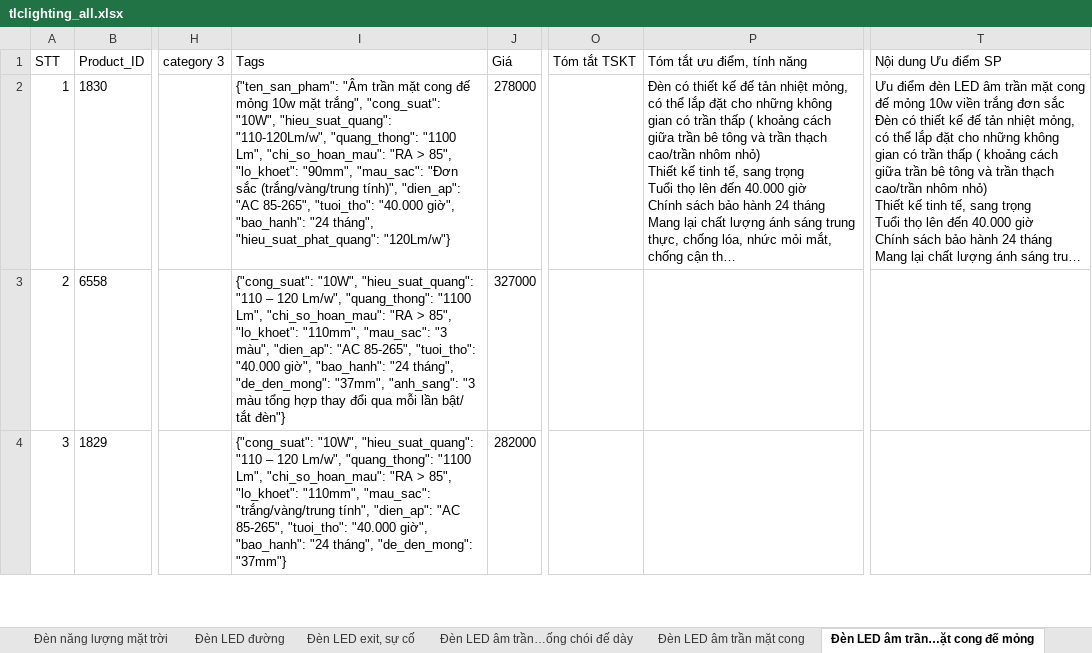
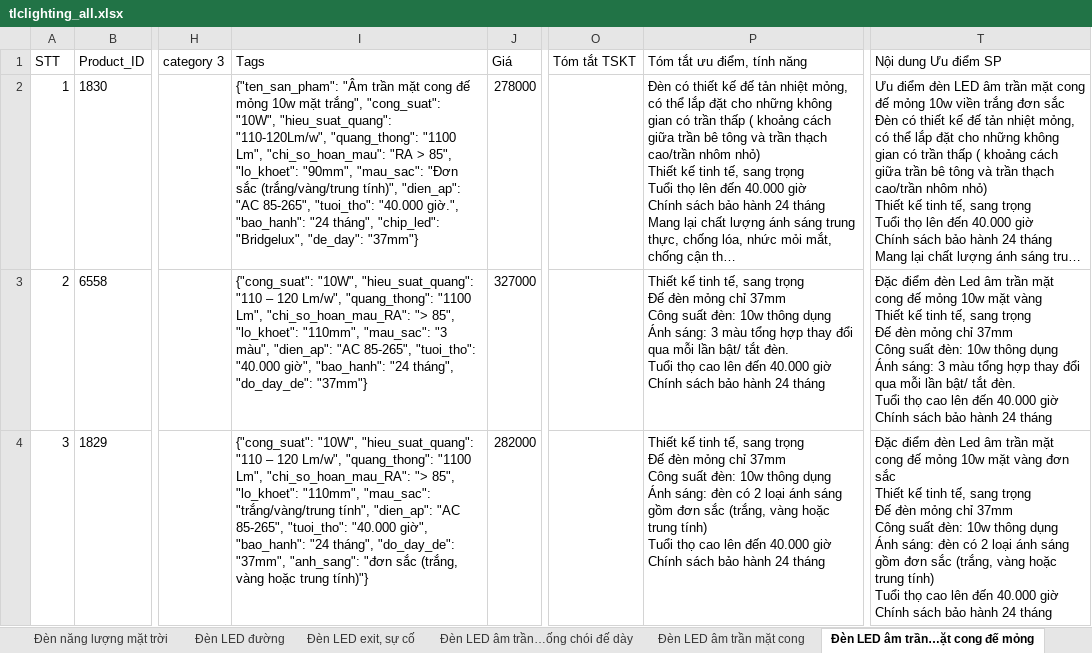
Before and after one commit to Vader7-166/rivals_crawl, an Excel workbook: output/tlclighting_all.xlsx, sheet Đèn LED âm trần…ặt cong đế mỏng, drawn as a sheet; only a part is shown, gaps mark what is left out; long unchanged cells end in …; values as stored, in another font and other column widths than the file's, no borders; ↵ is a line break in a cell; the diff covers the shown part only; the diff names each change by its address in the sheet, - before the commit and + after, or states it on an @@ line.

```diff
--- a/output/tlclighting_all.xlsx (sheet Đèn LED âm trần…ặt cong đế mỏng)
+++ b/output/tlclighting_all.xlsx (sheet Đèn LED âm trần…ặt cong đế mỏng)
-I2 (Tags): …"tuoi_tho": "40.000 giờ", "bao_hanh": "24 tháng", "hieu_suat_phat_quang": "120Lm/w"}
+I2 (Tags): …"tuoi_tho": "40.000 giờ.", "bao_hanh": "24 tháng", "chip_led": "Bridgelux", "de_day": "37mm"}
-I3 (Tags): …"1100 Lm", "chi_so_hoan_mau": "RA > 85", "lo_khoet": "110mm", "mau_sac": "3 màu", "dien_ap": "AC 85-265", "tuoi_tho": "40.000 giờ", "bao_hanh": "24 tháng", "de_den_mong": "37mm", "anh_sang": "3 màu tổng hợp thay đổi qua mỗi lần bật/ tắt đèn"}
+I3 (Tags): …"1100 Lm", "chi_so_hoan_mau_RA": "> 85", "lo_khoet": "110mm", "mau_sac": "3 màu", "dien_ap": "AC 85-265", "tuoi_tho": "40.000 giờ", "bao_hanh": "24 tháng", "do_day_de": "37mm"}
-P3 (Tóm tắt ưu điểm, tính năng): (empty)
+P3 (Tóm tắt ưu điểm, tính năng): Thiết kế tinh tế, sang trọng ↵ Đế đèn mỏng chỉ 37mm ↵ Công suất đèn: 10w thông dụng ↵ Ánh sáng: 3 màu tổng hợp thay đổi qua mỗi lần bật/ tắt đèn. ↵ Tuổi thọ cao lên đến 40.000 giờ ↵ Chính sách bảo hành 24 tháng
-T3 (Nội dung Ưu điểm SP): (empty)
+T3 (Nội dung Ưu điểm SP): Đặc điểm đèn Led âm trần mặt cong đế mỏng 10w mặt vàng ↵ Thiết kế tinh tế, sang trọng ↵ Đế đèn mỏng chỉ 37mm ↵ Công suất đèn: 10w thông dụng ↵ Ánh sáng: 3 màu tổng hợp thay đổi qua mỗi lần bật/ tắt đèn. ↵ Tuổi thọ cao lên đến 40.000 giờ ↵ Chính sách bảo hành 24 tháng
-I4 (Tags): …"1100 Lm", "chi_so_hoan_mau": "RA > 85", "lo_khoet": "110mm", "mau_sac": "trắng/vàng/trung tính", "dien_ap": "AC 85-265", "tuoi_tho": "40.000 giờ", "bao_hanh": "24 tháng", "de_den_mong": "37mm"}
+I4 (Tags): …"1100 Lm", "chi_so_hoan_mau_RA": "> 85", "lo_khoet": "110mm", "mau_sac": "trắng/vàng/trung tính", "dien_ap": "AC 85-265", "tuoi_tho": "40.000 giờ", "bao_hanh": "24 tháng", "do_day_de": "37mm", "anh_sang": "đơn sắc (trắng, vàng hoặc trung tính)"}
-P4 (Tóm tắt ưu điểm, tính năng): (empty)
+P4 (Tóm tắt ưu điểm, tính năng): Thiết kế tinh tế, sang trọng ↵ Đế đèn mỏng chỉ 37mm ↵ Công suất đèn: 10w thông dụng ↵ Ánh sáng: đèn có 2 loại ánh sáng gồm đơn sắc (trắng, vàng hoặc trung tính) ↵ Tuổi thọ cao lên đến 40.000 giờ ↵ Chính sách bảo hành 24 tháng
-T4 (Nội dung Ưu điểm SP): (empty)
+T4 (Nội dung Ưu điểm SP): Đặc điểm đèn Led âm trần mặt cong đế mỏng 10w mặt vàng đơn sắc ↵ Thiết kế tinh tế, sang trọng ↵ Đế đèn mỏng chỉ 37mm ↵ Công suất đèn: 10w thông dụng ↵ Ánh sáng: đèn có 2 loại ánh sáng gồm đơn sắc (trắng, vàng hoặc trung tính) ↵ Tuổi thọ cao lên đến 40.000 giờ ↵ Chính sách bảo hành 24 tháng
```
Also changed, not shown: 23 edited cells elsewhere in this sheet, sheet QUẠT TRẦN, sheet Đèn LED ốp trần, sheet Đèn LED âm trần khối đúc, sheet Đèn LED tường, sheet Đèn pha LED, sheet Đèn LED Búp, 29 more sheets, 43 other files.
